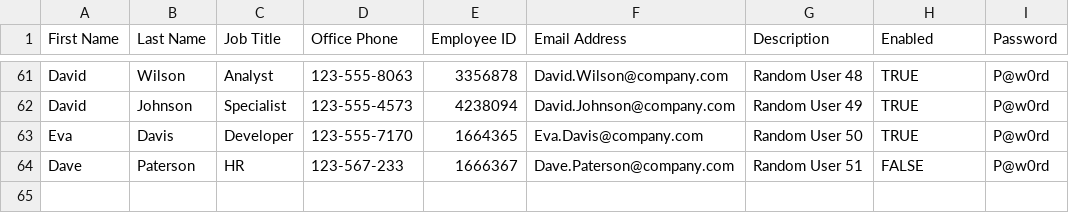
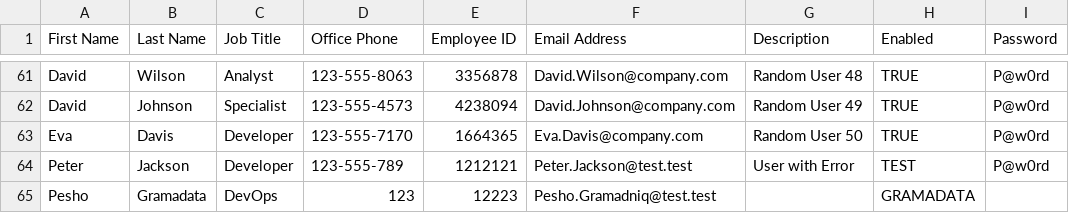
Before and after one commit to PSamardzhiev/HyperV-LAB, a CSV file: users.csv, drawn as a sheet; only a part is shown, gaps mark what is left out.

Commit message:
added few fake users with ENABLED Field diffrent from TRUE OR FALSE to check if the script works as expected

```diff
--- a/users.csv
+++ b/users.csv
@@ -63,2 +63,3 @@ David,Johnson,Specialist,123-555-4573,4238094,David.Johnson@company.com,Random U
 Eva,Davis,Developer,123-555-7170,1664365,Eva.Davis@company.com,Random User 50,TRUE,P@w0rd
-Dave,Paterson,HR,123-567-233,1666367,Dave.Paterson@company.com,Random User 51,FALSE,P@w0rd
+Peter,Jackson,Developer,123-555-789,1212121,Peter.Jackson@test.test,User with Error,TEST,P@w0rd
+Pesho,Gramadata,DevOps,123,12223,Pesho.Gramadniq@test.test,,GRAMADATA,
```
